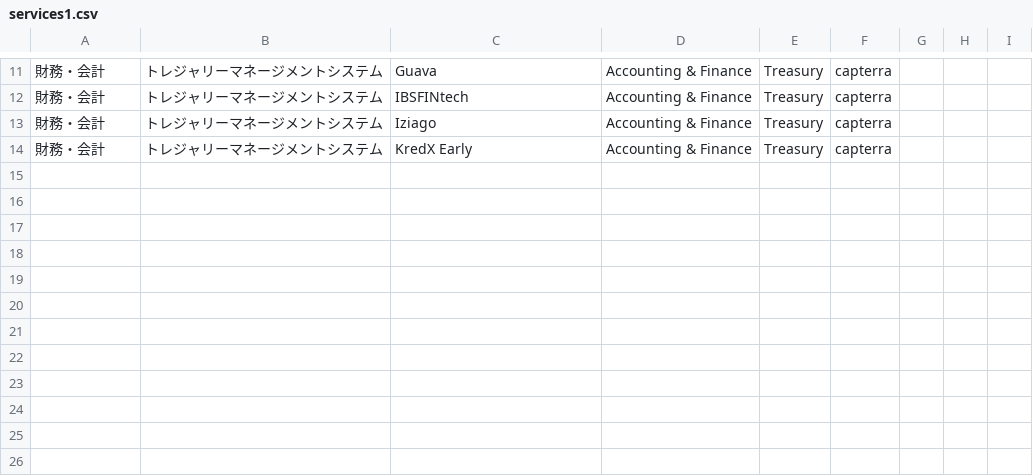
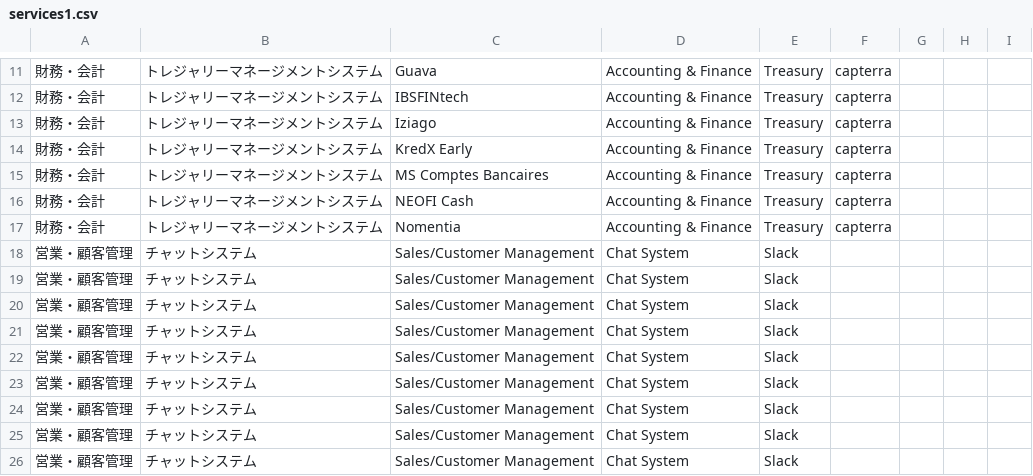
Before and after one commit to namtq-dev/test_repo, a CSV file: services1.csv, drawn as a sheet; only a part is shown, gaps mark what is left out; the diff names each change by its address in the sheet, - before the commit and + after, or states it on an @@ line.

Commit message:
Update service.csv file

```diff
--- a/services1.csv
+++ b/services1.csv
+row 15: 財務・会計 | トレジャリーマネージメントシステム | MS Comptes Bancaires | Accounting & Finance | Treasury | capterra
+row 16: 財務・会計 | トレジャリーマネージメントシステム | NEOFI Cash | Accounting & Finance | Treasury | capterra
+row 17: 財務・会計 | トレジャリーマネージメントシステム | Nomentia | Accounting & Finance | Treasury | capterra
+row 18: 営業・顧客管理 | チャットシステム | Sales/Customer Management | Chat System | Slack
+row 19: 営業・顧客管理 | チャットシステム | Sales/Customer Management | Chat System | Slack
+row 20: 営業・顧客管理 | チャットシステム | Sales/Customer Management | Chat System | Slack
+row 21: 営業・顧客管理 | チャットシステム | Sales/Customer Management | Chat System | Slack
+row 22: 営業・顧客管理 | チャットシステム | Sales/Customer Management | Chat System | Slack
+row 23: 営業・顧客管理 | チャットシステム | Sales/Customer Management | Chat System | Slack
+row 24: 営業・顧客管理 | チャットシステム | Sales/Customer Management | Chat System | Slack
+row 25: 営業・顧客管理 | チャットシステム | Sales/Customer Management | Chat System | Slack
+row 26: 営業・顧客管理 | チャットシステム | Sales/Customer Management | Chat System | Slack
```
